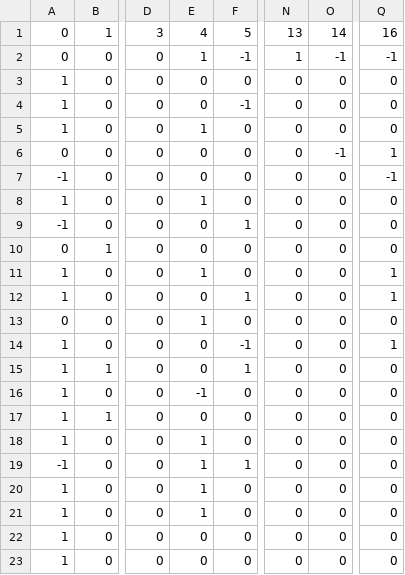
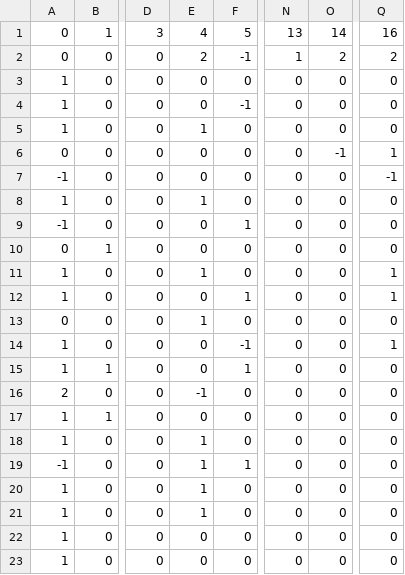
Before and after one commit to jimallenglasgow/dynamics_random_complex_systems, a CSV file: PA_network.csv, drawn as a sheet; only a part is shown, gaps mark what is left out; the diff names each change by its address in the sheet, - before the commit and + after, or states it on an @@ line.

Commit message:
Back to the ambiguous network
Back to the ambiguous network

```diff
--- a/PA_network.csv
+++ b/PA_network.csv
-E2: 1
+E2: 2
-O2: -1
+O2: 2
-Q2: -1
+Q2: 2
-A16: 1
+A16: 2
```
Also changed, not shown: 4 other files.
